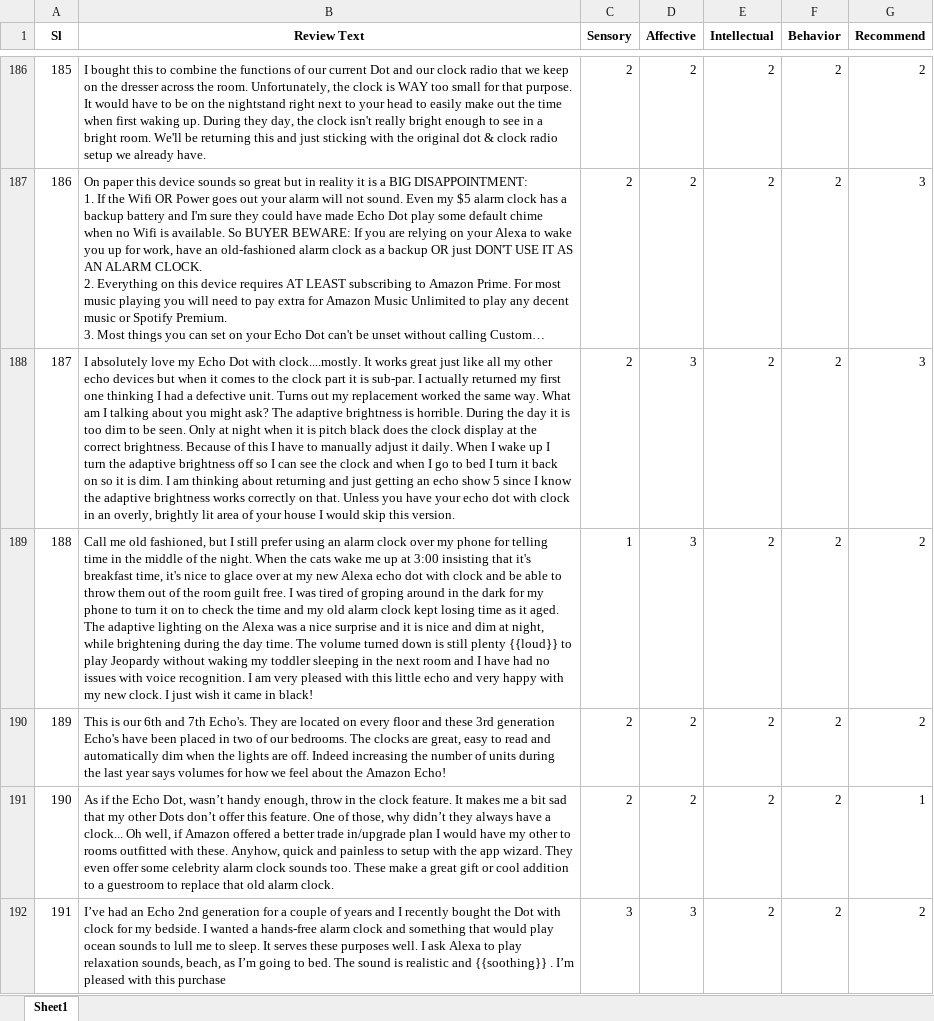
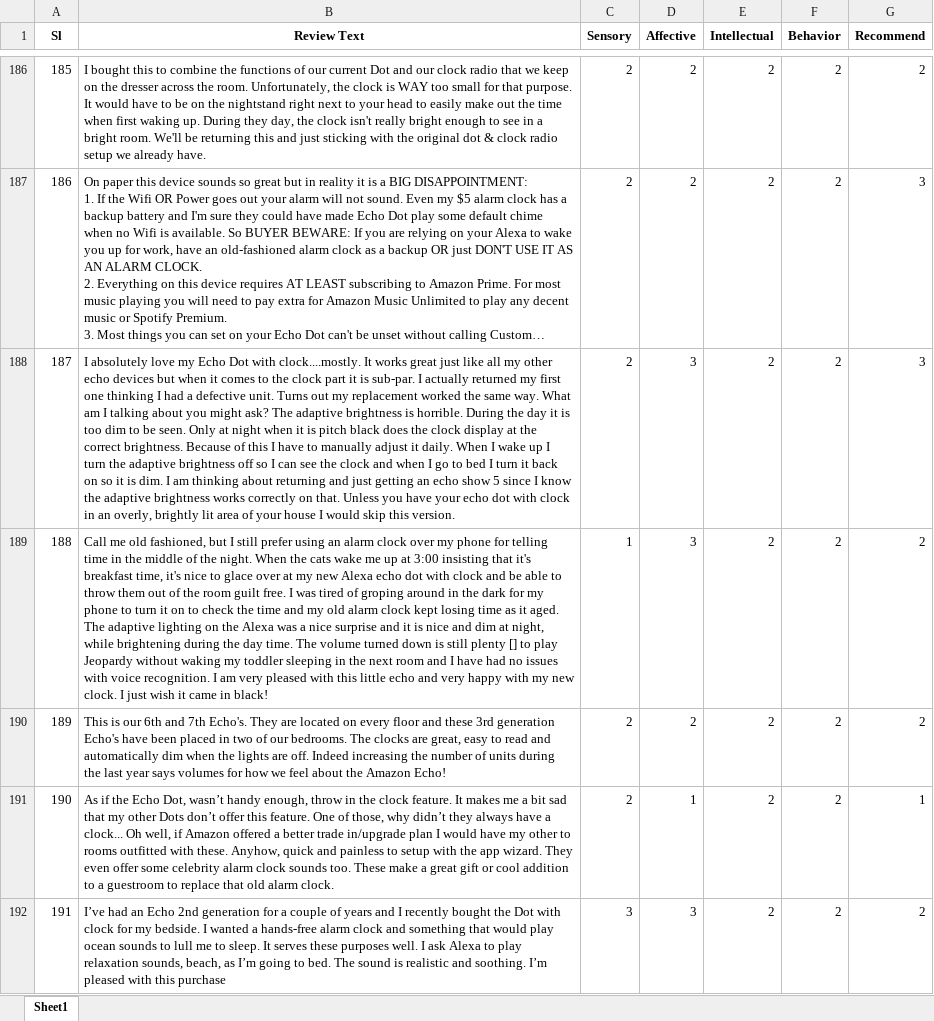
Before and after one commit to Monoget/D-Sentiment-Training-Data, an Excel workbook: output/scored_reviews_highlighted.xlsx, sheet Sheet1, drawn as a sheet; only a part is shown, gaps mark what is left out; long unchanged cells end in …; values as stored, in another font and other column widths than the file's, no borders; the diff covers the shown part only; the diff names each change by its address in the sheet, - before the commit and + after, or states it on an @@ line.

```diff
--- a/output/scored_reviews_highlighted.xlsx (sheet Sheet1)
+++ b/output/scored_reviews_highlighted.xlsx (sheet Sheet1)
-B189 (Review Text): …still plenty {{loud}} to play…
+B189 (Review Text): …still plenty [] to play…
-D191 (Affective): 2
+D191 (Affective): 1
-B192 (Review Text): …realistic and {{soothing}} . I’m pleased…
+B192 (Review Text): …realistic and soothing. I’m pleased…
```
Also changed, not shown: 220 edited cells elsewhere in this sheet, 1 other file.
